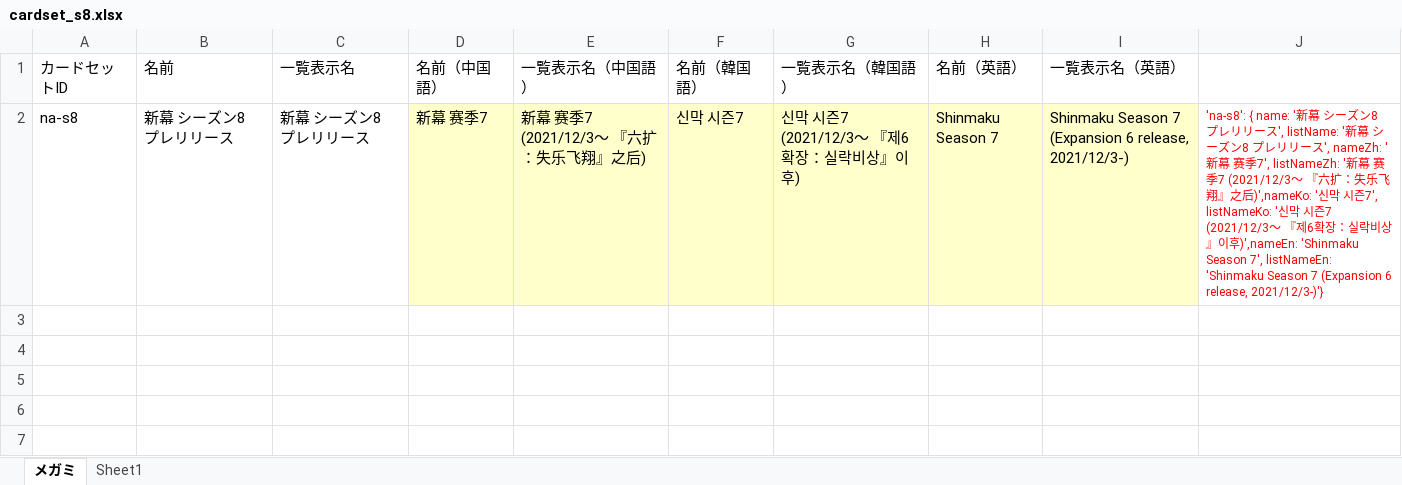
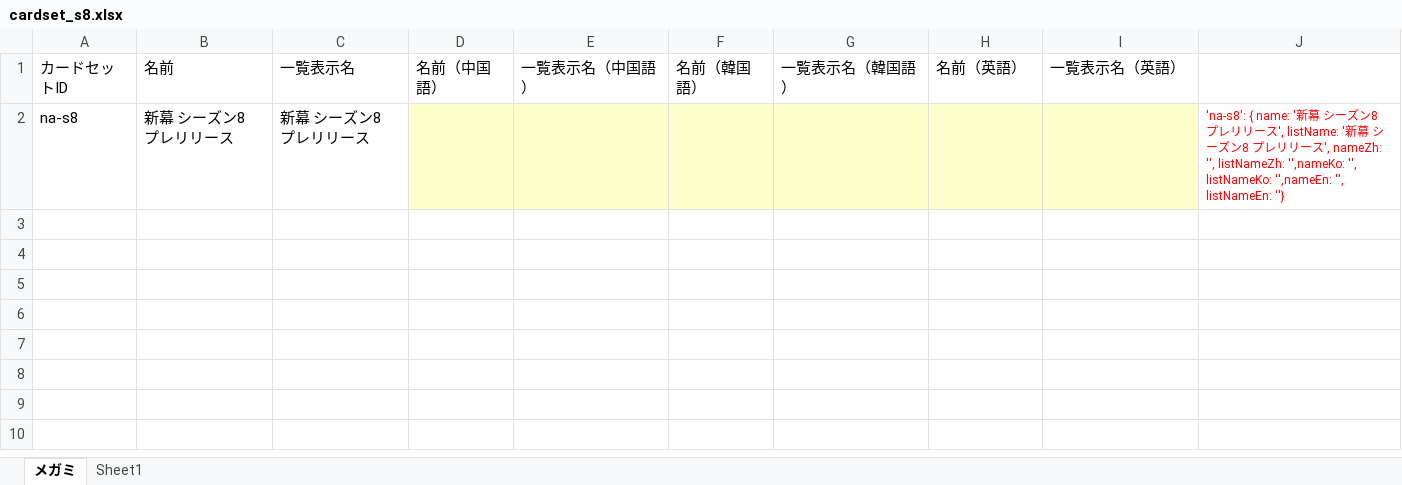
Before and after one commit to tetradice/furuyoni-data, an Excel workbook: sheet/cardset_s8.xlsx, sheet メガミ, drawn as a sheet; only a part is shown; the shorter side is filled out with more unchanged rows; values as stored, in another font and other column widths than the file's, no borders; the diff names each change by its address in the sheet, - before the commit and + after, or states it on an @@ line.

```diff
--- a/sheet/cardset_s8.xlsx (sheet メガミ)
+++ b/sheet/cardset_s8.xlsx (sheet メガミ)
-D2: 新幕 赛季7
+D2: (empty)
-E2: 新幕 赛季7 (2021/12/3～ 『六扩：失乐飞翔』之后)
+E2: (empty)
-F2: 신막 시즌7
+F2: (empty)
-G2: 신막 시즌7 (2021/12/3～ 『제6확장：실락비상』이후)
+G2: (empty)
-H2: Shinmaku Season 7
+H2: (empty)
-I2: Shinmaku Season 7 (Expansion 6 release, 2021/12/3-)
+I2: (empty)
-J2: …', nameZh: '新幕 赛季7', listNameZh: '新幕 赛季7 (2021/12/3～ 『六扩：失乐飞翔』之后)',nameKo: '신막 시즌7', listNameKo: '신막 시즌7 (2021/12/3～ 『제6확장：실락비상』이후)',nameEn: 'Shinmaku Season 7', listNameEn: 'Shinmaku Season 7 (Expansion 6 release, 2021/12/3-)'}
+J2: …', nameZh: '', listNameZh: '',nameKo: '', listNameKo: '',nameEn: '', listNameEn: ''}
```
Also changed, not shown: sheet/cards_s8.xlsx, 32 other files.
